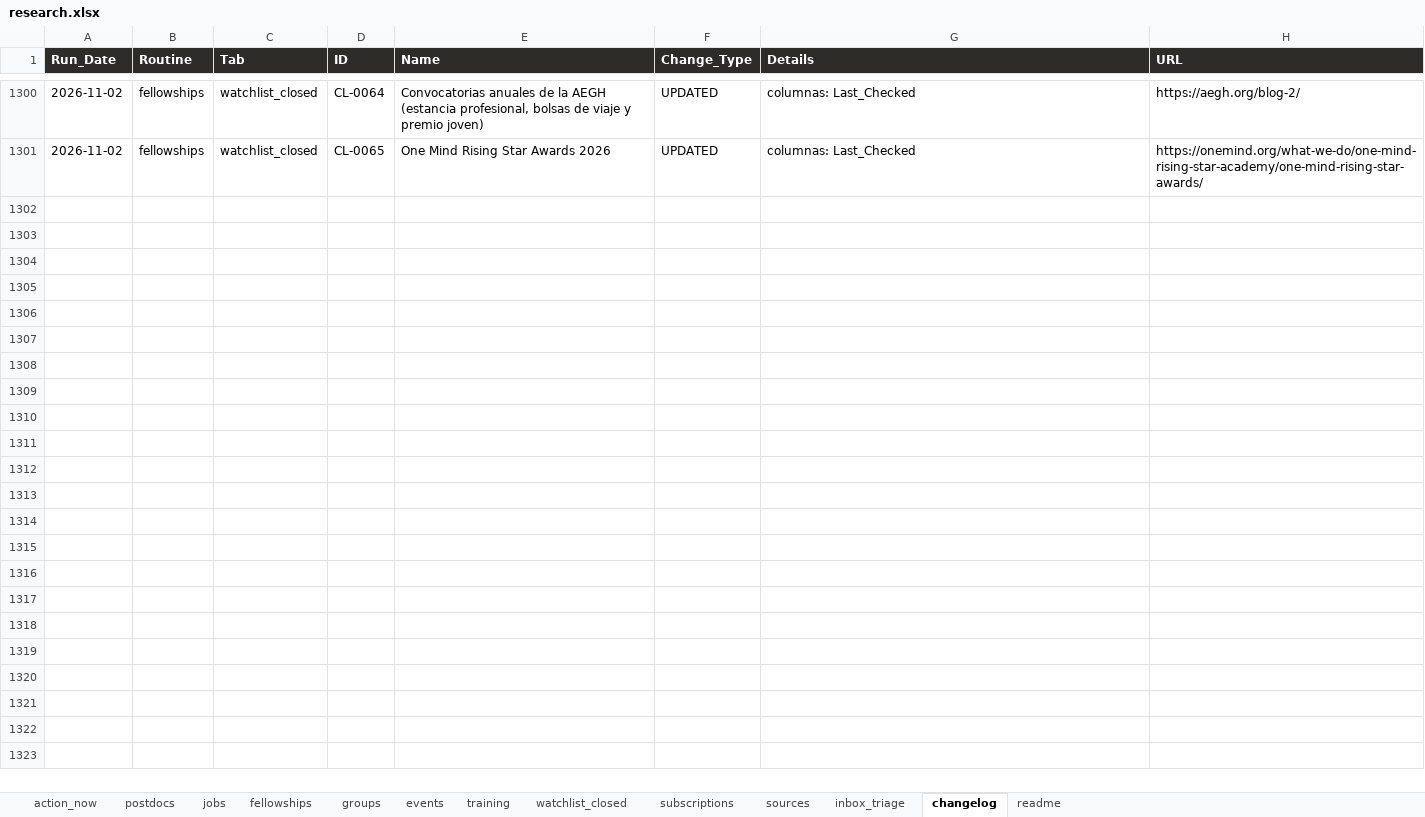
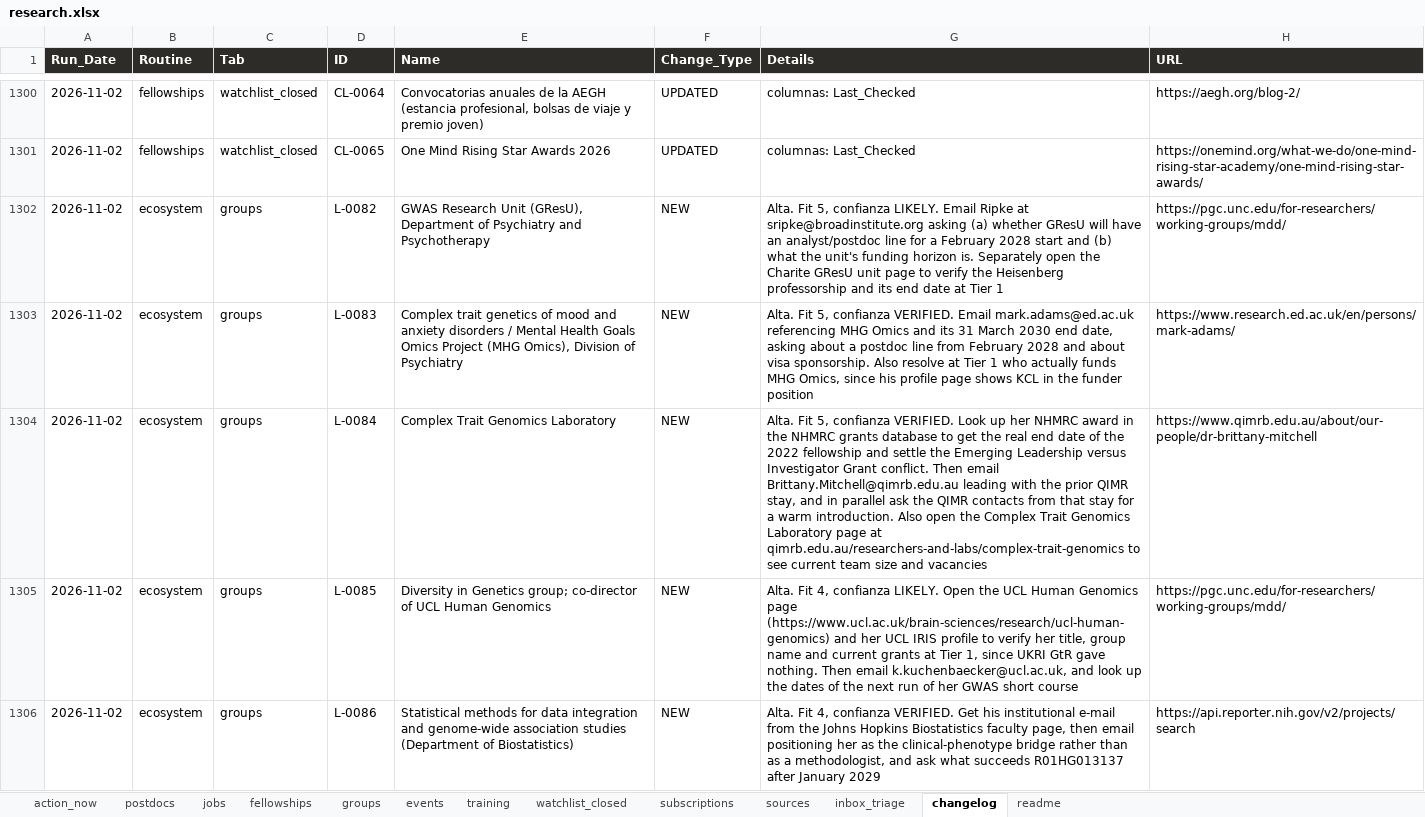
Before and after one commit to douglitas/scheduled-search-strategies, an Excel workbook: docs/research.xlsx, sheet changelog, drawn as a sheet; only a part is shown, gaps mark what is left out; values as stored, in another font and other column widths than the file's, no borders; the diff covers the shown part only; the diff names each change by its address in the sheet, - before the commit and + after, or states it on an @@ line.

```diff
--- a/docs/research.xlsx (sheet changelog)
+++ b/docs/research.xlsx (sheet changelog)
+row 1302: 2026-11-02 | ecosystem | groups | L-0082 | GWAS Research Unit (GResU), Department of Psychiatry and Psychotherapy | NEW | Alta. Fit 5, confianza LIKELY. Email Ripke at sripke@broadinstitute.org asking (a) whether GResU will have an analyst/postdoc line for a February 2028 start and (b) what the unit's funding horizon is. Separately open the Charite GResU unit page to verify the Heisenberg professorship and its end date at Tier 1 | https://pgc.unc.edu/for-researchers/working-groups/mdd/
+row 1303: 2026-11-02 | ecosystem | groups | L-0083 | Complex trait genetics of mood and anxiety disorders / Mental Health Goals Omics Project (MHG Omics), Division of Psychiatry | NEW | Alta. Fit 5, confianza VERIFIED. Email mark.adams@ed.ac.uk referencing MHG Omics and its 31 March 2030 end date, asking about a postdoc line from February 2028 and about visa sponsorship. Also resolve at Tier 1 who actually funds MHG Omics, since his profile page shows KCL in the funder position | https://www.research.ed.ac.uk/en/persons/mark-adams/
+row 1304: 2026-11-02 | ecosystem | groups | L-0084 | Complex Trait Genomics Laboratory | NEW | Alta. Fit 5, confianza VERIFIED. Look up her NHMRC award in the NHMRC grants database to get the real end date of the 2022 fellowship and settle the Emerging Leadership versus Investigator Grant conflict. Then email Brittany.Mitchell@qimrb.edu.au leading with the prior QIMR stay, and in parallel ask the QIMR contacts from that stay for a warm introduction. Also open the Complex Trait Genomics Laboratory page at qimrb.edu.au/researchers-and-labs/complex-trait-genomics to see current team size and vacancies | https://www.qimrb.edu.au/about/our-people/dr-brittany-mitchell
+row 1305: 2026-11-02 | ecosystem | groups | L-0085 | Diversity in Genetics group; co-director of UCL Human Genomics | NEW | Alta. Fit 4, confianza LIKELY. Open the UCL Human Genomics page (https://www.ucl.ac.uk/brain-sciences/research/ucl-human-genomics) and her UCL IRIS profile to verify her title, group name and current grants at Tier 1, since UKRI GtR gave nothing. Then email k.kuchenbaecker@ucl.ac.uk, and look up the dates of the next run of her GWAS short course | https://pgc.unc.edu/for-researchers/working-groups/mdd/
+row 1306: 2026-11-02 | ecosystem | groups | L-0086 | Statistical methods for data integration and genome-wide association studies (Department of Biostatistics) | NEW | Alta. Fit 4, confianza VERIFIED. Get his institutional e-mail from the Johns Hopkins Biostatistics faculty page, then email positioning her as the clinical-phenotype bridge rather than as a methodologist, and ask what succeeds R01HG013137 after January 2029 | https://api.reporter.nih.gov/v2/projects/search
```
Also changed, not shown: 52 added rows elsewhere in this sheet, sheet groups, sheet sources, sheet events, sheet training, sheet action_now, sheet inbox_triage, 1 other file.
